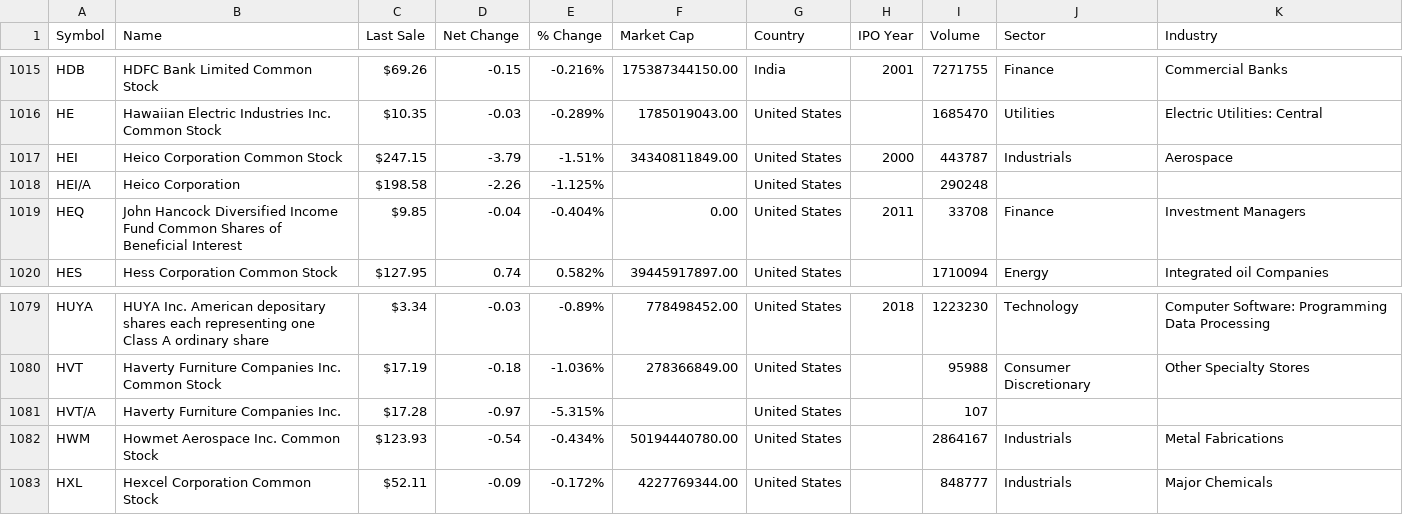
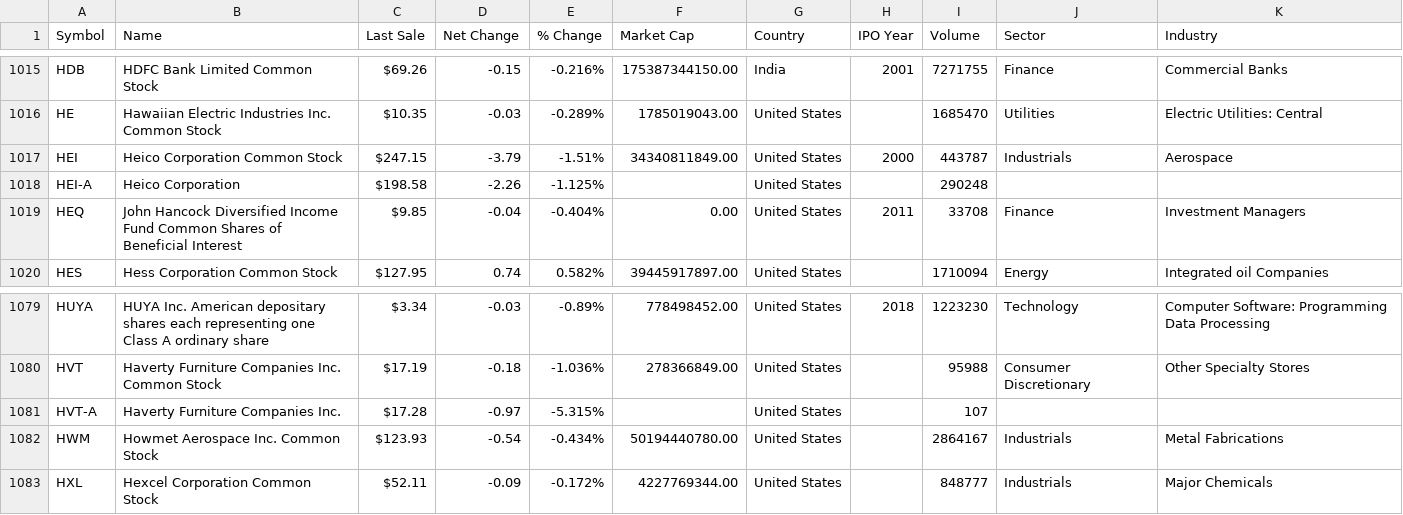
Before and after one commit to Garik-ctrl/DataAnalyst, a CSV file: NYSE.csv, drawn as a sheet; only a part is shown, gaps mark what is left out; the diff covers the shown part only.

```diff
--- a/NYSE.csv
+++ b/NYSE.csv
@@ -1017,3 +1017,3 @@ HE,Hawaiian Electric Industries Inc. Common Stock,$10.35,-0.03,-0.289%,178501904
 HEI,Heico Corporation Common Stock,$247.15,-3.79,-1.51%,34340811849.00,United States,2000,443787,Industrials,Aerospace
-HEI/A,Heico Corporation,$198.58,-2.26,-1.125%,,United States,,290248,,
+HEI-A,Heico Corporation,$198.58,-2.26,-1.125%,,United States,,290248,,
 HEQ,John Hancock Diversified Income Fund Common Shares of Beneficial Interest,$9.85,-0.04,-0.404%,0.00,United States,2011,33708,Finance,Investment Managers
@@ -1080,3 +1080,3 @@ HUYA,HUYA Inc. American depositary shares each  representing one Class A ordinar
 HVT,Haverty Furniture Companies Inc. Common Stock,$17.19,-0.18,-1.036%,278366849.00,United States,,95988,Consumer Discretionary,Other Specialty Stores
-HVT/A,Haverty Furniture Companies Inc.,$17.28,-0.97,-5.315%,,United States,,107,,
+HVT-A,Haverty Furniture Companies Inc.,$17.28,-0.97,-5.315%,,United States,,107,,
 HWM,Howmet Aerospace Inc. Common Stock,$123.93,-0.54,-0.434%,50194440780.00,United States,,2864167,Industrials,Metal Fabrications
```
Also changed, not shown: 9 edited cells elsewhere in this file.
